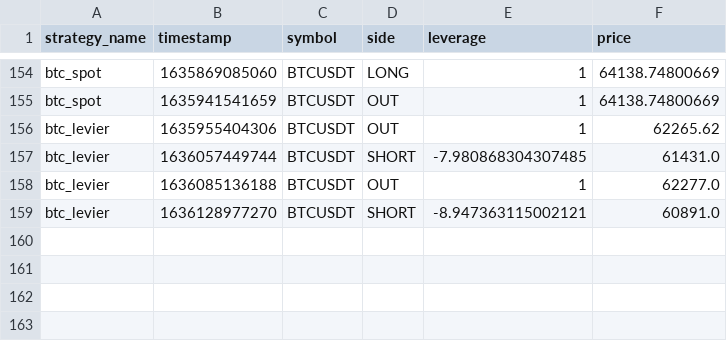
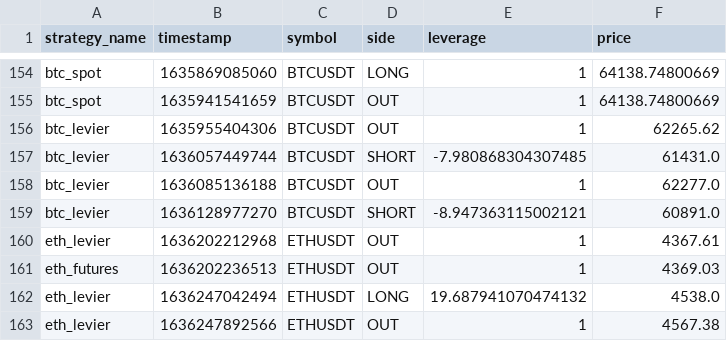
Before and after one commit to Xispa33/winy_sloths, a CSV file: stats/history.csv, drawn as a sheet; only a part is shown, gaps mark what is left out; the diff names each change by its address in the sheet, - before the commit and + after, or states it on an @@ line.

Commit message:
Updating stats

```diff
--- a/stats/history.csv
+++ b/stats/history.csv
+row 160: eth_levier | 1636202212968 | ETHUSDT | OUT | 1 | 4367.61
+row 161: eth_futures | 1636202236513 | ETHUSDT | OUT | 1 | 4369.03
+row 162: eth_levier | 1636247042494 | ETHUSDT | LONG | 19.687941070474132 | 4538.0
+row 163: eth_levier | 1636247892566 | ETHUSDT | OUT | 1 | 4567.38
```
